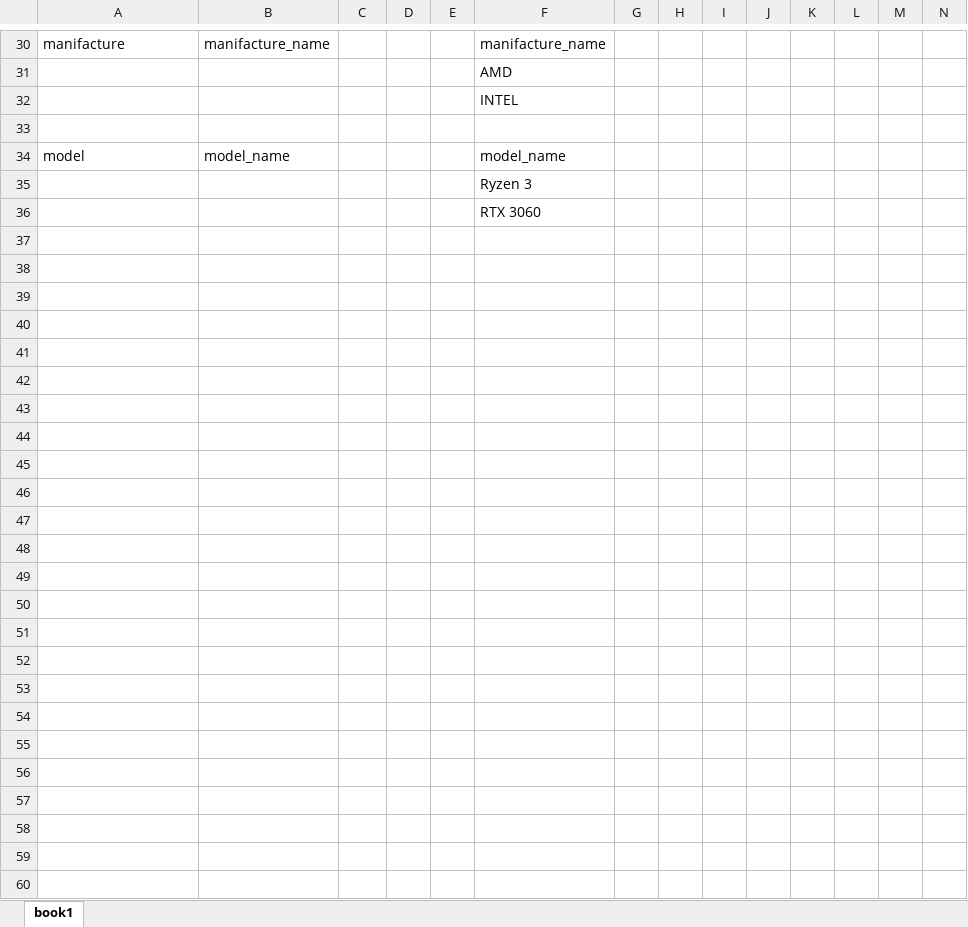
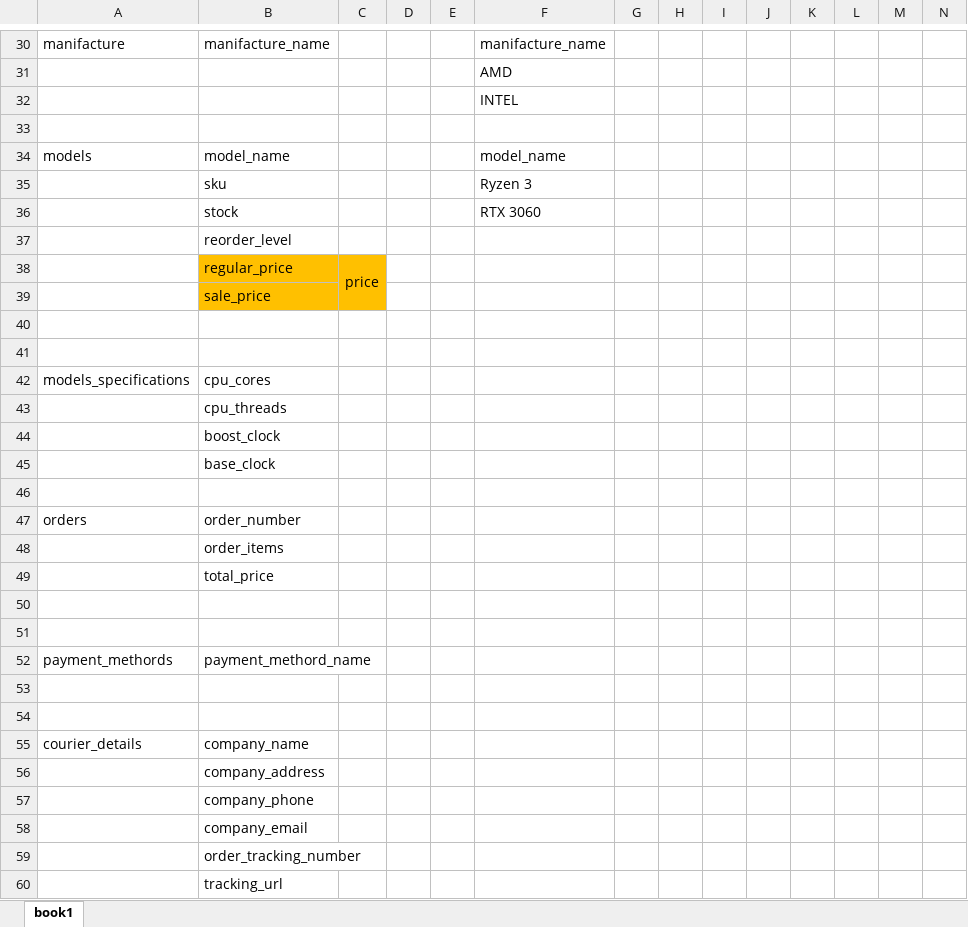
Before and after one commit to PavithraGamage/bit_porject, an Excel workbook: douments/ER Support Doument.xlsx, sheet book1, drawn as a sheet; only a part is shown, gaps mark what is left out; values as stored, in another font and other column widths than the file's, no borders; addresses are those after the commit; rows hold the shown columns only; the diff names each change by its address in the sheet, - before the commit and + after, or states it on an @@ line.

```diff
--- a/douments/ER Support Doument.xlsx (sheet book1)
+++ b/douments/ER Support Doument.xlsx (sheet book1)
-A34: model
+A34: models
+row 35:  | sku |  |  |  | Ryzen 3
+row 36:  | stock |  |  |  | RTX 3060
+row 37:  | reorder_level
+row 38:  | regular_price | price
+row 39:  | sale_price
-F40: Ryzen 3
+F40: (empty)
-F41: RTX 3060
+F41: (empty)
+row 42: models_specifications | cpu_cores
+row 43:  | cpu_threads
+row 44:  | boost_clock
+row 45:  | base_clock
+row 46: (empty)
+row 47: orders | order_number
+row 48:  | order_items
+row 49:  | total_price
+row 50: (empty)
+row 51: (empty)
+row 52: payment_methords | payment_methord_name
+row 53: (empty)
+row 54: (empty)
+row 55: courier_details | company_name
+row 56:  | company_address
+row 57:  | company_phone
+row 58:  | company_email
+row 59:  | order_tracking_number
+row 60:  | tracking_url
```
Also changed, not shown: 3 other files.
